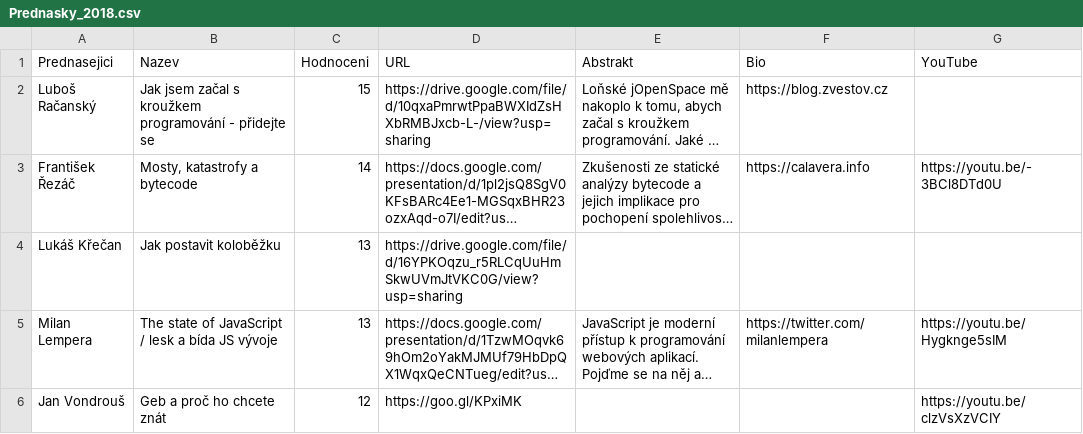
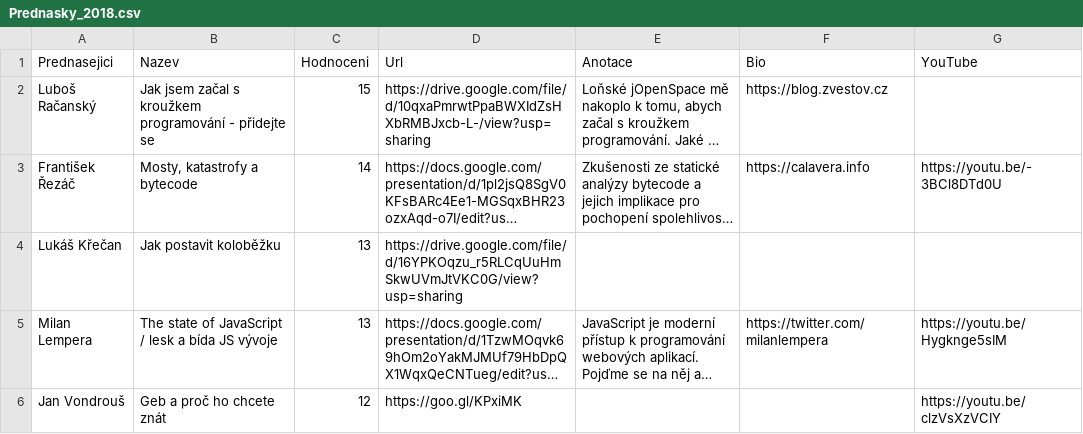
Before and after one commit to novoj/jOpenSpace, a CSV file: _data/Prednasky_2018.csv, drawn as a sheet; only a part is shown; long unchanged cells end in …; the diff names each change by its address in the sheet, - before the commit and + after, or states it on an @@ line.

```diff
--- a/_data/Prednasky_2018.csv
+++ b/_data/Prednasky_2018.csv
-D1: URL
+D1: Url
-E1: Abstrakt
+E1: Anotace
```
